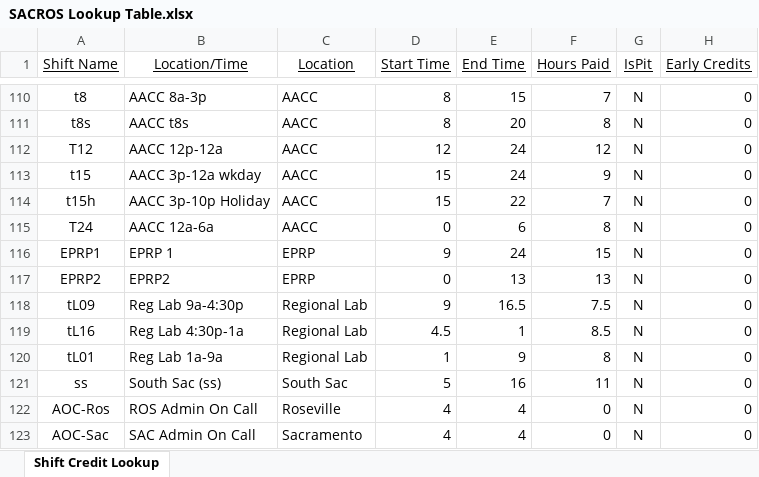
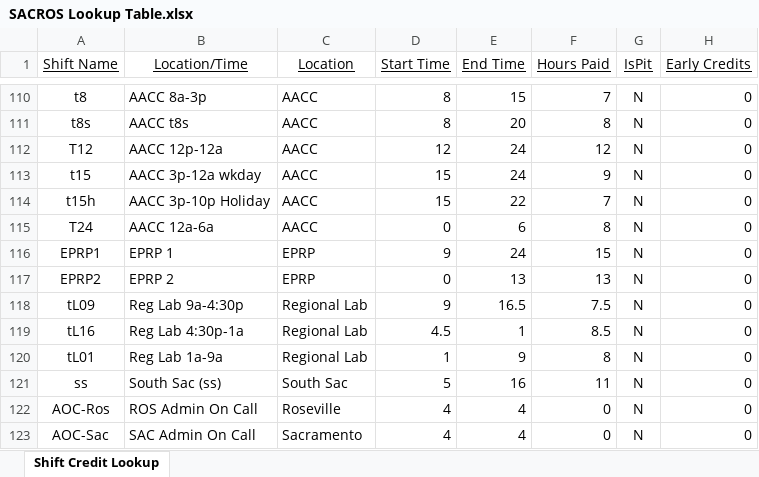
Before and after one commit to emperorgill/IntrigmaHelper, an Excel workbook: Config Files/SACROS Lookup Table.xlsx, sheet Shift Credit Lookup, drawn as a sheet; only a part is shown, gaps mark what is left out; values as stored, in another font and other column widths than the file's, no borders; the diff names each change by its address in the sheet, - before the commit and + after, or states it on an @@ line.

```diff
--- a/Config Files/SACROS Lookup Table.xlsx (sheet Shift Credit Lookup)
+++ b/Config Files/SACROS Lookup Table.xlsx (sheet Shift Credit Lookup)
-B117 (Location/Time): EPRP2
+B117 (Location/Time): EPRP 2
```
Also changed, not shown: 4 other files.
